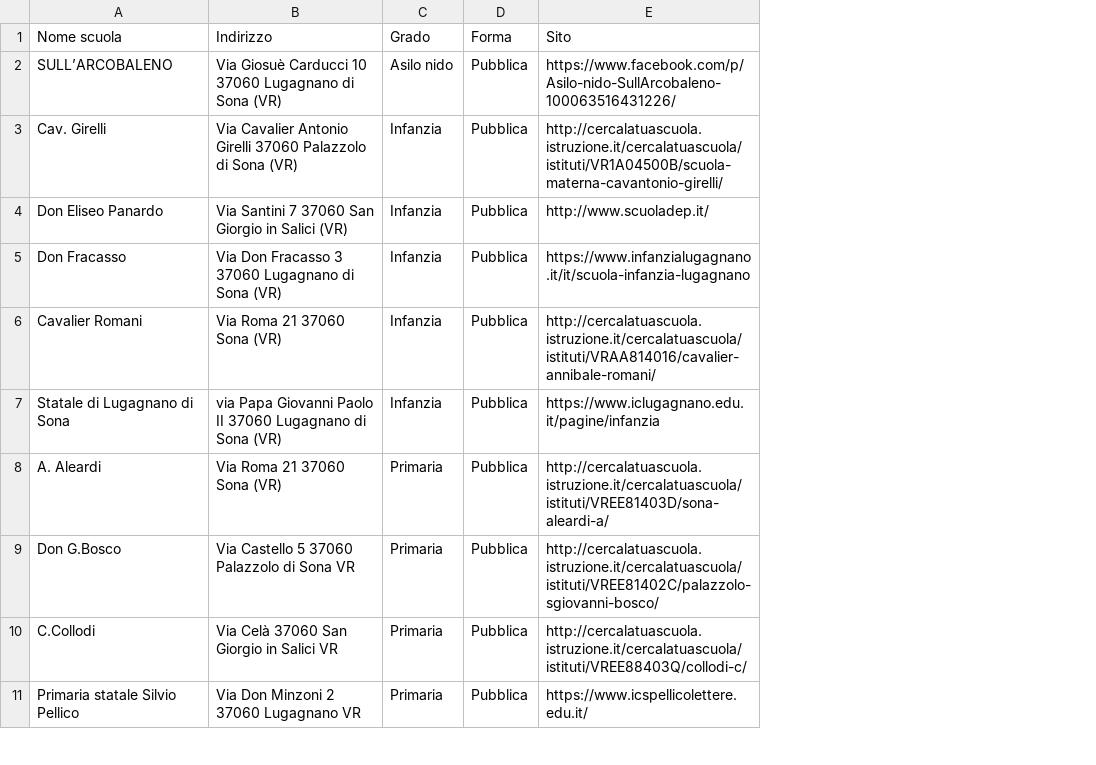
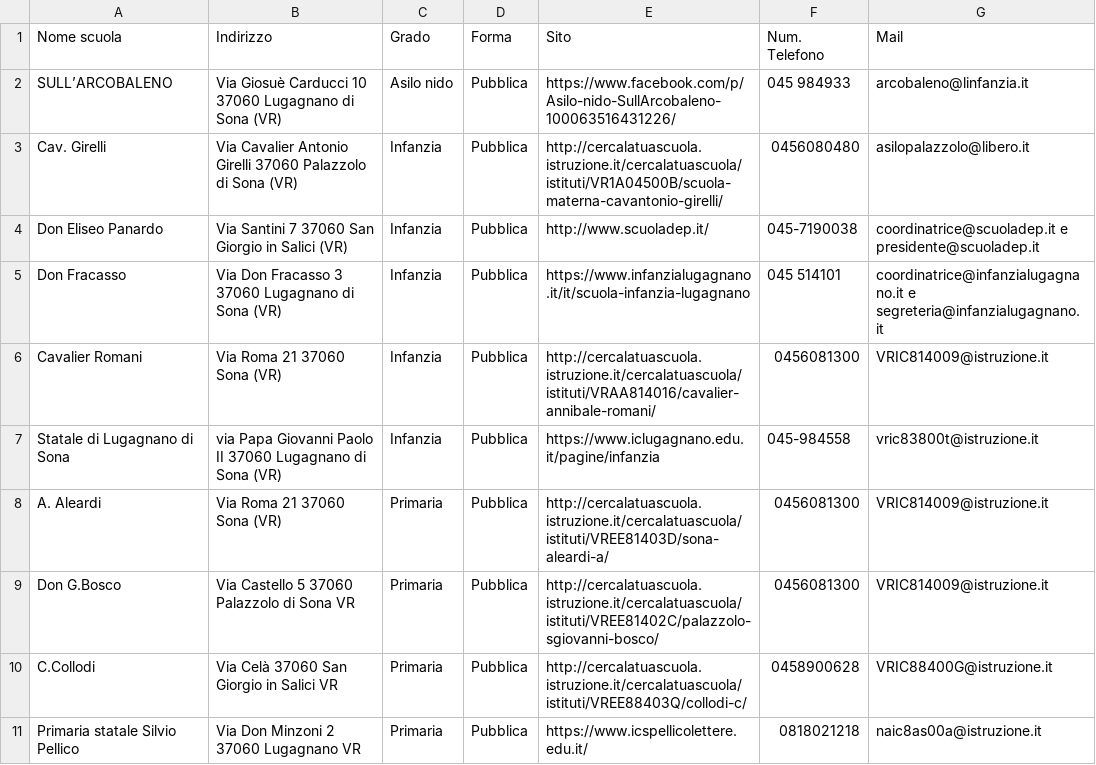
Before and after one commit to Merrick3/3Scuole, a CSV file: 3Scuole-main/data/scuola_sona_2022.csv, drawn as a sheet; only a part is shown; the diff names each change by its address in the sheet, - before the commit and + after, or states it on an @@ line.

Commit message:
Update scuola_sona_2022.csv

```diff
--- a/3Scuole-main/data/scuola_sona_2022.csv
+++ b/3Scuole-main/data/scuola_sona_2022.csv
+column F (Num. Telefono), rows 2-11: 045 984933 | 0456080480 | 045-7190038 | 045 514101 | 0456081300 | 045-984558 | 0456081300 | 0456081300 | 0458900628 | 0818021218
+column G (Mail), rows 2-11: arcobaleno@linfanzia.it | asilopalazzolo@libero.it | coordinatrice@scuoladep.it e presidente@scuoladep.it | coordinatrice@infanzialugagnano.it e segreteria@infanzialugagnano.it | VRIC814009@istruzione.it | vric83800t@istruzione.it | VRIC814009@istruzione.it | VRIC814009@istruzione.it | VRIC88400G@istruzione.it | naic8as00a@istruzione.it
```
